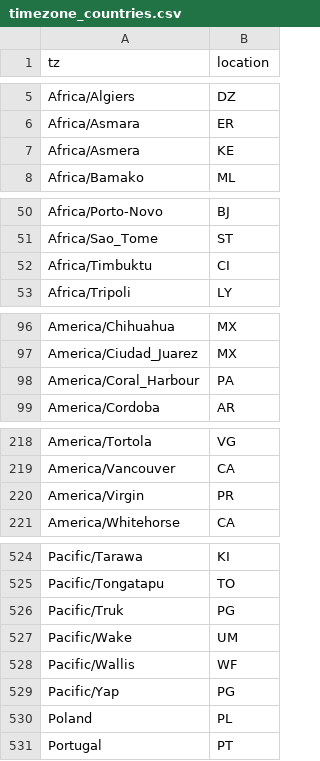
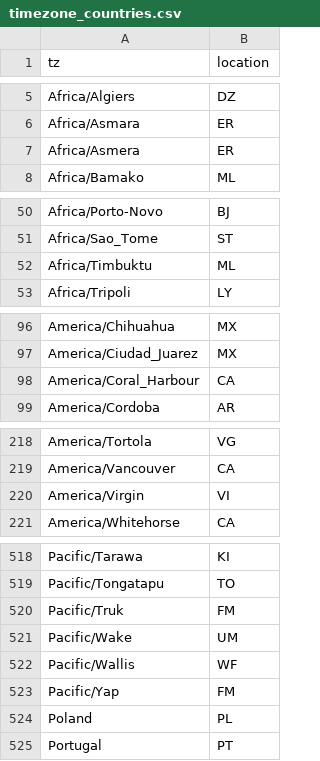
Before and after one commit to rootcoder007/rmorie-bricklayer, a CSV file: inst/extdata/timezone_countries.csv, drawn as a sheet; only a part is shown, gaps mark what is left out; the diff covers the shown part only.

```diff
--- a/inst/extdata/timezone_countries.csv
+++ b/inst/extdata/timezone_countries.csv
@@ -6,3 +6,3 @@ Africa/Algiers,DZ
 Africa/Asmara,ER
-Africa/Asmera,KE
+Africa/Asmera,ER
 Africa/Bamako,ML
@@ -51,3 +51,3 @@ Africa/Porto-Novo,BJ
 Africa/Sao_Tome,ST
-Africa/Timbuktu,CI
+Africa/Timbuktu,ML
 Africa/Tripoli,LY
@@ -97,3 +97,3 @@ America/Chihuahua,MX
 America/Ciudad_Juarez,MX
-America/Coral_Harbour,PA
+America/Coral_Harbour,CA
 America/Cordoba,AR
@@ -219,3 +219,3 @@ America/Tortola,VG
 America/Vancouver,CA
-America/Virgin,PR
+America/Virgin,VI
 America/Whitehorse,CA
@@ -525,6 +519,6 @@ Pacific/Tarawa,KI
 Pacific/Tongatapu,TO
-Pacific/Truk,PG
+Pacific/Truk,FM
 Pacific/Wake,UM
 Pacific/Wallis,WF
-Pacific/Yap,PG
+Pacific/Yap,FM
 Poland,PL
```
Also changed, not shown: 7 removed rows and 4 edited cells elsewhere in this file, inst/extdata/carbon_intensity.csv, 40 other files.
